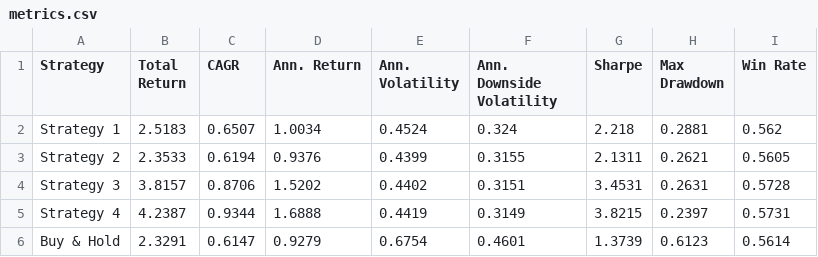
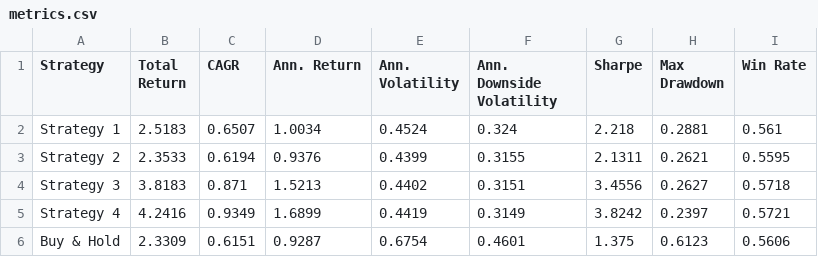
Before and after one commit to dof-studio/SPYDL1D, a CSV file: metrics.csv, drawn as a sheet.

```diff
--- a/metrics.csv
+++ b/metrics.csv
@@ -1,6 +1,6 @@
 Strategy,Total Return,CAGR,Ann. Return,Ann. Volatility,Ann. Downside Volatility,Sharpe,Max Drawdown,Win Rate
-Strategy 1,2.5183,0.6507,1.0034,0.4524,0.324,2.218,0.2881,0.562
-Strategy 2,2.3533,0.6194,0.9376,0.4399,0.3155,2.1311,0.2621,0.5605
-Strategy 3,3.8157,0.8706,1.5202,0.4402,0.3151,3.4531,0.2631,0.5728
-Strategy 4,4.2387,0.9344,1.6888,0.4419,0.3149,3.8215,0.2397,0.5731
-Buy & Hold,2.3291,0.6147,0.9279,0.6754,0.4601,1.3739,0.6123,0.5614
+Strategy 1,2.5183,0.6507,1.0034,0.4524,0.324,2.218,0.2881,0.561
+Strategy 2,2.3533,0.6194,0.9376,0.4399,0.3155,2.1311,0.2621,0.5595
+Strategy 3,3.8183,0.871,1.5213,0.4402,0.3151,3.4556,0.2627,0.5718
+Strategy 4,4.2416,0.9349,1.6899,0.4419,0.3149,3.8242,0.2397,0.5721
+Buy & Hold,2.3309,0.6151,0.9287,0.6754,0.4601,1.375,0.6123,0.5606
```
Also changed, not shown: 1 other file.
